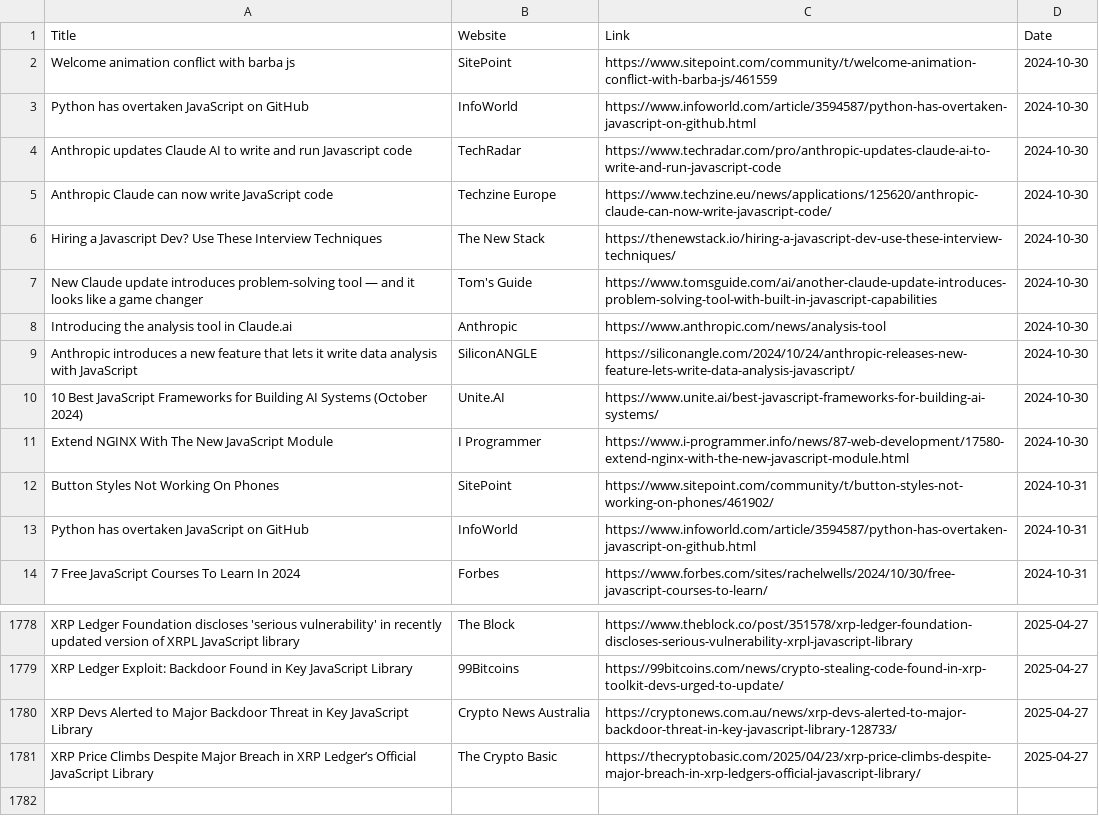
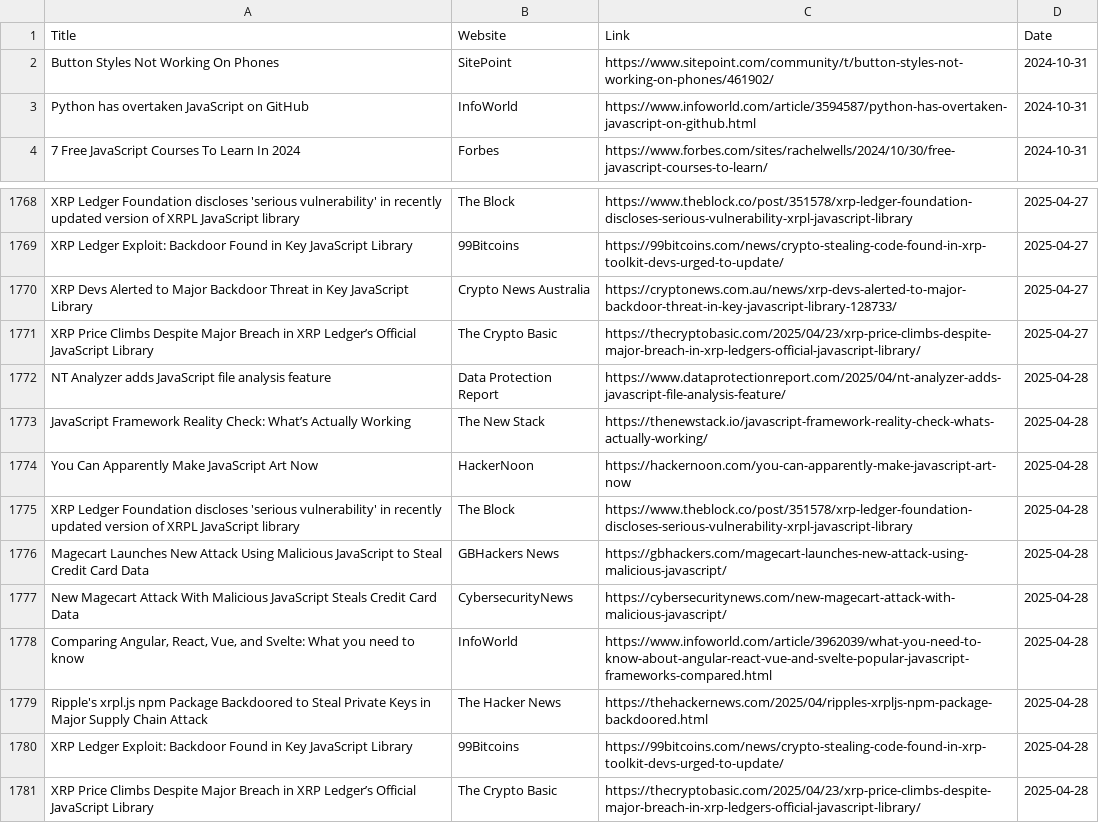
Before and after one commit to dan-mba/python-selenium-news, a CSV file: history.csv, drawn as a sheet; only a part is shown, gaps mark what is left out; removed rows and columns are numbered as before the commit, all else as after; the diff names each change by its address in the sheet, - before the commit and + after, or states it on an @@ line.

```diff
--- a/history.csv
+++ b/history.csv
-row 2: Welcome animation conflict with barba js | SitePoint | https://www.sitepoint.com/community/t/welcome-animation-conflict-with-barba-js/461559 | 2024-10-30
-row 3: Python has overtaken JavaScript on GitHub | InfoWorld | https://www.infoworld.com/article/3594587/python-has-overtaken-javascript-on-github.html | 2024-10-30
-row 4: Anthropic updates Claude AI to write and run Javascript code | TechRadar | https://www.techradar.com/pro/anthropic-updates-claude-ai-to-write-and-run-javascript-code | 2024-10-30
-row 5: Anthropic Claude can now write JavaScript code | Techzine Europe | https://www.techzine.eu/news/applications/125620/anthropic-claude-can-now-write-javascript-code/ | 2024-10-30
-row 6: Hiring a Javascript Dev? Use These Interview Techniques | The New Stack | https://thenewstack.io/hiring-a-javascript-dev-use-these-interview-techniques/ | 2024-10-30
-row 7: New Claude update introduces problem-solving tool — and it looks like a game changer | Tom's Guide | https://www.tomsguide.com/ai/another-claude-update-introduces-problem-solving-tool-with-built-in-javascript-capabilities | 2024-10-30
-row 8: Introducing the analysis tool in Claude.ai | Anthropic | https://www.anthropic.com/news/analysis-tool | 2024-10-30
-row 9: Anthropic introduces a new feature that lets it write data analysis with JavaScript | SiliconANGLE | https://siliconangle.com/2024/10/24/anthropic-releases-new-feature-lets-write-data-analysis-javascript/ | 2024-10-30
-row 10: 10 Best JavaScript Frameworks for Building AI Systems (October 2024) | Unite.AI | https://www.unite.ai/best-javascript-frameworks-for-building-ai-systems/ | 2024-10-30
-row 11: Extend NGINX With The New JavaScript Module | I Programmer | https://www.i-programmer.info/news/87-web-development/17580-extend-nginx-with-the-new-javascript-module.html | 2024-10-30
+row 1772: NT Analyzer adds JavaScript file analysis feature | Data Protection Report | https://www.dataprotectionreport.com/2025/04/nt-analyzer-adds-javascript-file-analysis-feature/ | 2025-04-28
+row 1773: JavaScript Framework Reality Check: What’s Actually Working | The New Stack | https://thenewstack.io/javascript-framework-reality-check-whats-actually-working/ | 2025-04-28
+row 1774: You Can Apparently Make JavaScript Art Now | HackerNoon | https://hackernoon.com/you-can-apparently-make-javascript-art-now | 2025-04-28
+row 1775: XRP Ledger Foundation discloses 'serious vulnerability' in recently updated version of XRPL JavaScript library | The Block | https://www.theblock.co/post/351578/xrp-ledger-foundation-discloses-serious-vulnerability-xrpl-javascript-library | 2025-04-28
+row 1776: Magecart Launches New Attack Using Malicious JavaScript to Steal Credit Card Data | GBHackers News | https://gbhackers.com/magecart-launches-new-attack-using-malicious-javascript/ | 2025-04-28
+row 1777: New Magecart Attack With Malicious JavaScript Steals Credit Card Data | CybersecurityNews | https://cybersecuritynews.com/new-magecart-attack-with-malicious-javascript/ | 2025-04-28
+row 1778: Comparing Angular, React, Vue, and Svelte: What you need to know | InfoWorld | https://www.infoworld.com/article/3962039/what-you-need-to-know-about-angular-react-vue-and-svelte-popular-javascript-frameworks-compared.html | 2025-04-28
+row 1779: Ripple's xrpl.js npm Package Backdoored to Steal Private Keys in Major Supply Chain Attack | The Hacker News | https://thehackernews.com/2025/04/ripples-xrpljs-npm-package-backdoored.html | 2025-04-28
+row 1780: XRP Ledger Exploit: Backdoor Found in Key JavaScript Library | 99Bitcoins | https://99bitcoins.com/news/crypto-stealing-code-found-in-xrp-toolkit-devs-urged-to-update/ | 2025-04-28
+row 1781: XRP Price Climbs Despite Major Breach in XRP Ledger’s Official JavaScript Library | The Crypto Basic | https://thecryptobasic.com/2025/04/23/xrp-price-climbs-despite-major-breach-in-xrp-ledgers-official-javascript-library/ | 2025-04-28
```
Also changed, not shown: 2 other files.
